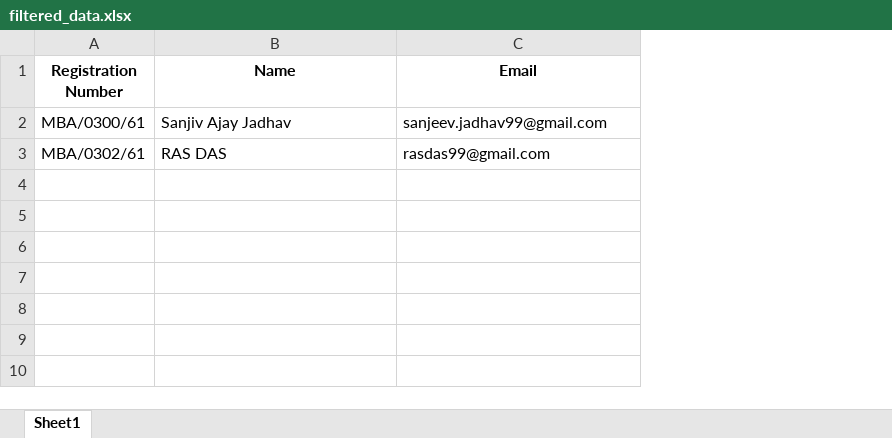
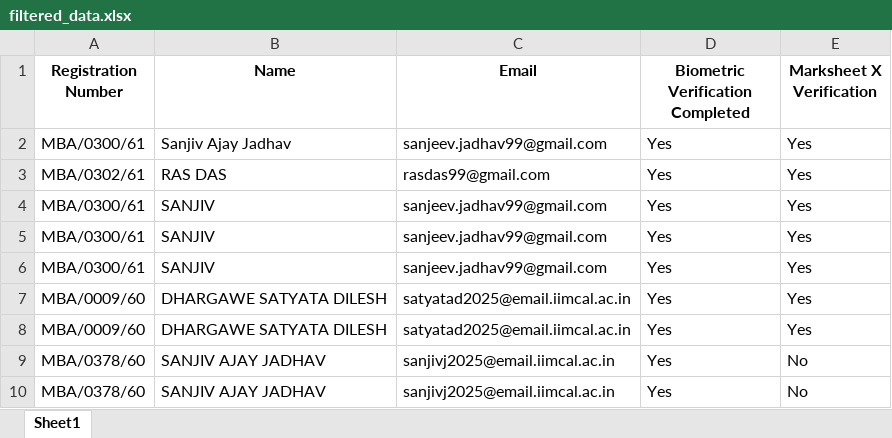
Before and after one commit to lunarblade29/Student-Registration-Software, an Excel workbook: filtered_data.xlsx, sheet Sheet1, drawn as a sheet; values as stored, in another font and other column widths than the file's, no borders; the diff names each change by its address in the sheet, - before the commit and + after, or states it on an @@ line.

```diff
--- a/filtered_data.xlsx (sheet Sheet1)
+++ b/filtered_data.xlsx (sheet Sheet1)
+column D (Biometric Verification Completed), rows 2-3: Yes | Yes
+column E (Marksheet X Verification), rows 2-3: Yes | Yes
+row 4: MBA/0300/61 | SANJIV | sanjeev.jadhav99@gmail.com | Yes | Yes
+row 5: MBA/0300/61 | SANJIV | sanjeev.jadhav99@gmail.com | Yes | Yes
+row 6: MBA/0300/61 | SANJIV | sanjeev.jadhav99@gmail.com | Yes | Yes
+row 7: MBA/0009/60 | DHARGAWE SATYATA DILESH | satyatad2025@email.iimcal.ac.in | Yes | Yes
+row 8: MBA/0009/60 | DHARGAWE SATYATA DILESH | satyatad2025@email.iimcal.ac.in | Yes | Yes
+row 9: MBA/0378/60 | SANJIV AJAY JADHAV | sanjivj2025@email.iimcal.ac.in | Yes | No
+row 10: MBA/0378/60 | SANJIV AJAY JADHAV | sanjivj2025@email.iimcal.ac.in | Yes | No
```
Also changed, not shown: students.xlsx, 7 other files.
